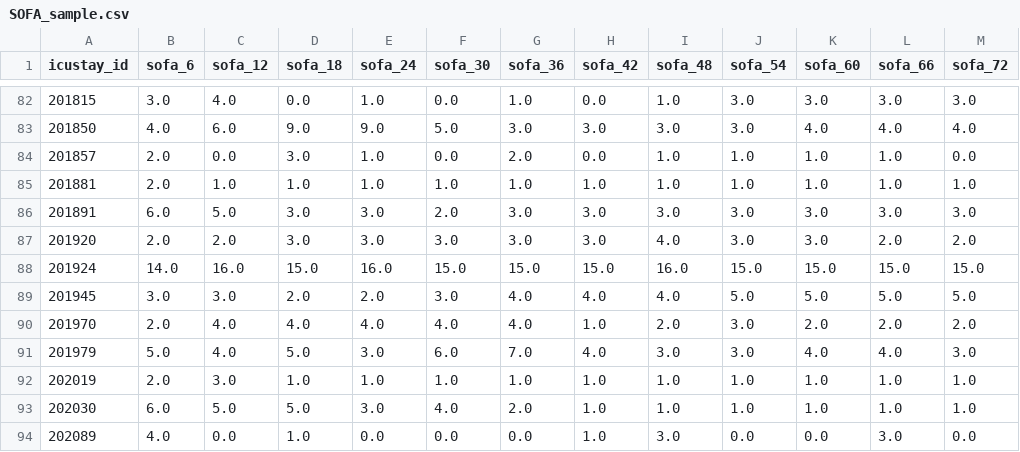
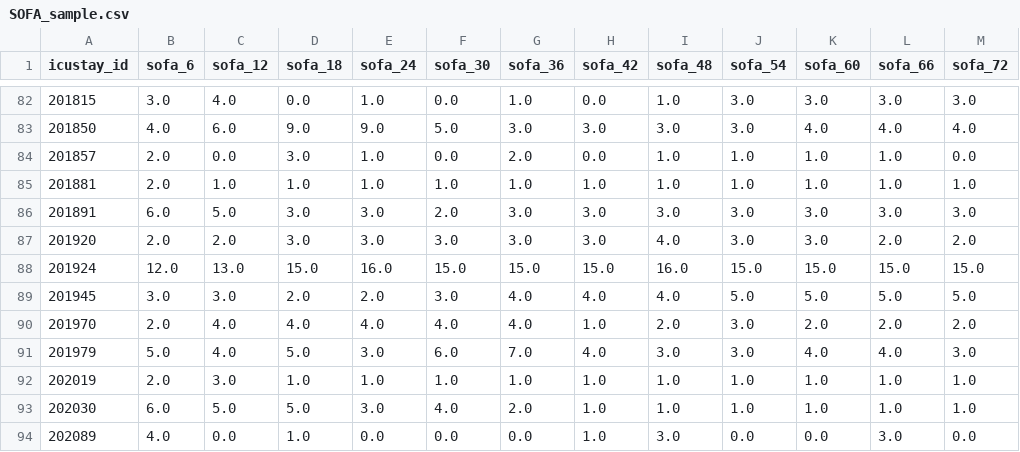
Before and after one commit to xuzhenxing2019/sepsis_subphenotype, a CSV file: SOFA_sample.csv, drawn as a sheet; only a part is shown, gaps mark what is left out.

Commit message:
Update SOFA_sample.csv

```diff
--- a/SOFA_sample.csv
+++ b/SOFA_sample.csv
@@ -87,3 +87,3 @@ icustay_id,sofa_6,sofa_12,sofa_18,sofa_24,sofa_30,sofa_36,sofa_42,sofa_48,sofa_5
 201920,2.0,2.0,3.0,3.0,3.0,3.0,3.0,4.0,3.0,3.0,2.0,2.0
-201924,14.0,16.0,15.0,16.0,15.0,15.0,15.0,16.0,15.0,15.0,15.0,15.0
+201924,12.0,13.0,15.0,16.0,15.0,15.0,15.0,16.0,15.0,15.0,15.0,15.0
 201945,3.0,3.0,2.0,2.0,3.0,4.0,4.0,4.0,5.0,5.0,5.0,5.0
```
